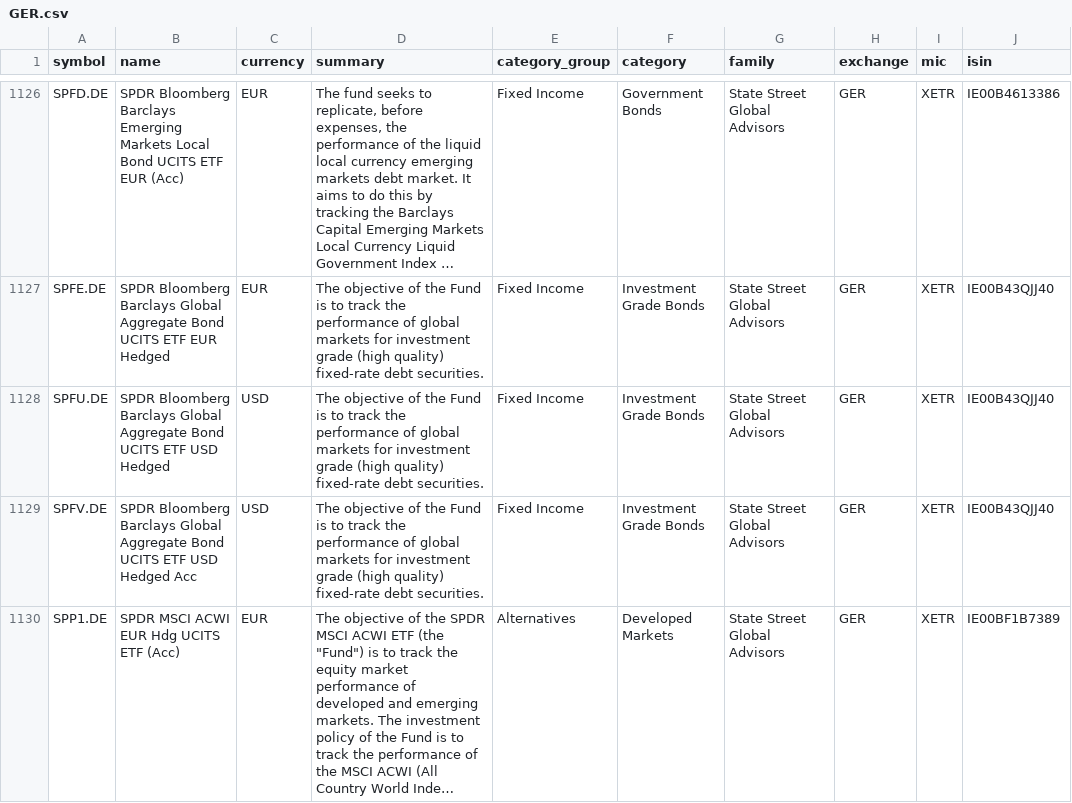
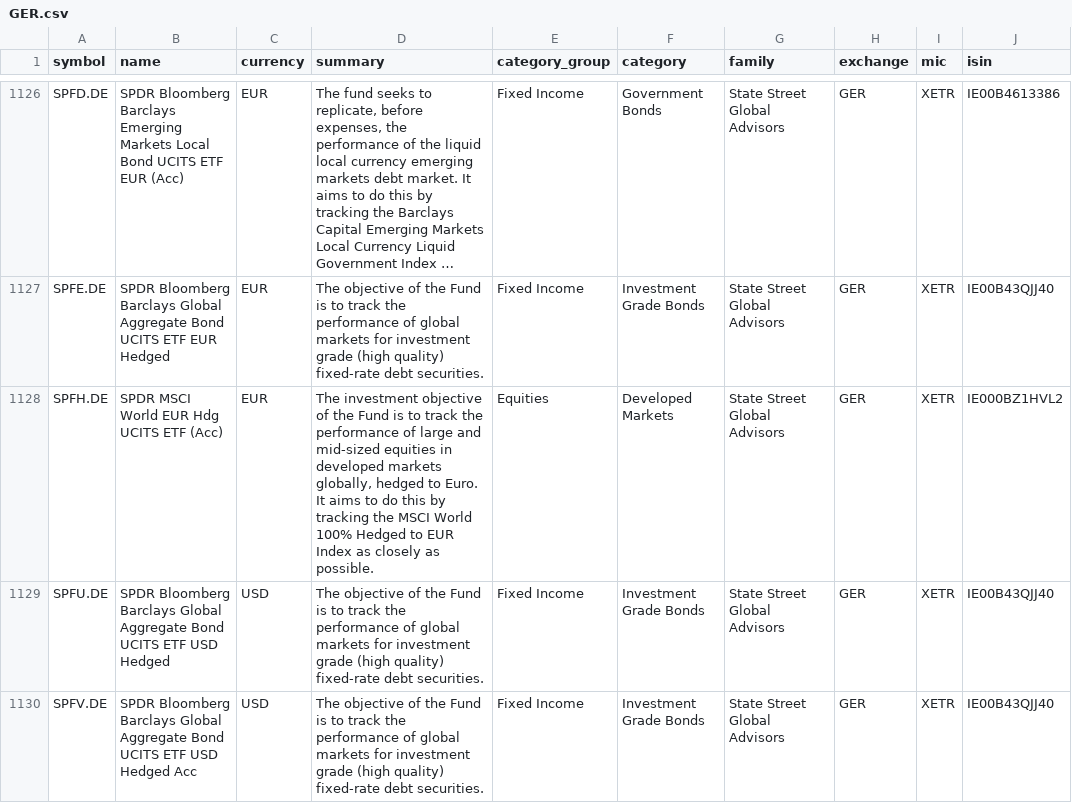
Before and after one commit to JerBouma/FinanceDatabase, a CSV file: database/etfs/GER.csv, drawn as a sheet; only a part is shown, gaps mark what is left out; the shorter side is filled out with more unchanged rows; long unchanged cells end in …; the diff names each change by its address in the sheet, - before the commit and + after, or states it on an @@ line.

Commit message:
Add SPDR MSCI World EUR Hdg UCITS ETF (Acc) to XETRA ETFs
Adds SPFH.DE (ISIN IE000BZ1HVL2), the EUR-hedged accumulating share
class of the SPDR MSCI World UCITS ETF, listed on XETRA. It tracks the
MSCI World 100% Hedged to EUR Index and was missing from the database.

Source: https://www.ssga.com/ie/en_gb/institutional/etfs/funds/spdr-msci-world-eur-hdg-ucits-etf-acc-spfh-gy

```diff
--- a/database/etfs/GER.csv
+++ b/database/etfs/GER.csv
+row 1128: SPFH.DE | SPDR MSCI World EUR Hdg UCITS ETF (Acc) | EUR | The investment objective of the Fund is to track the performance of large and mid-sized equities in developed markets globally, hedged to Euro. It aims to do this by tracking the MSCI World 100% Hedged to EUR Index as closely as possible. | Equities | Developed Markets | State Street Global Advisors | GER | XETR | IE000BZ1HVL2
```
